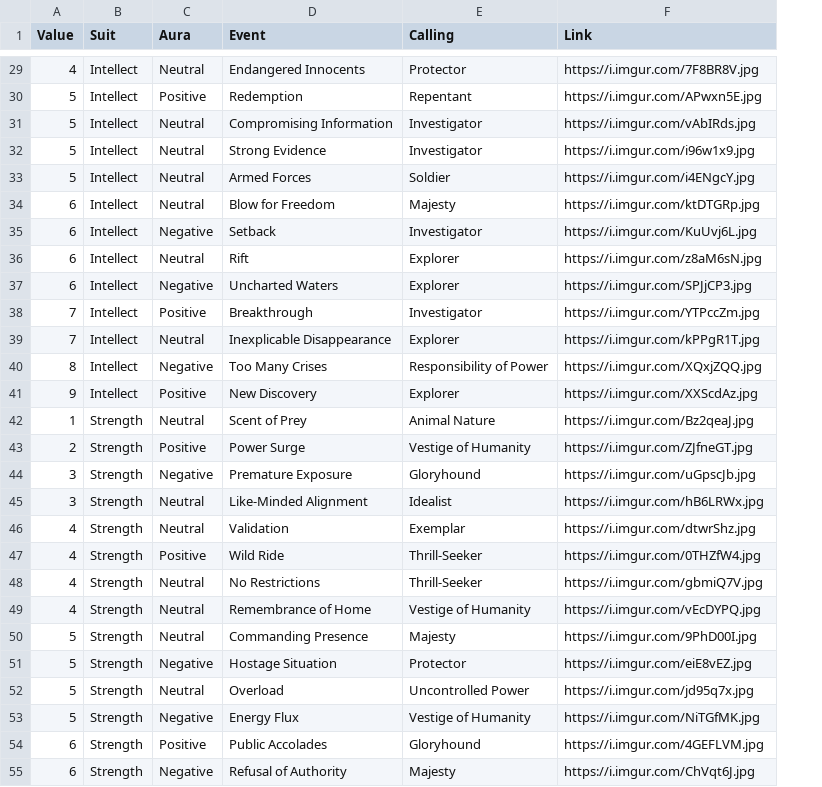
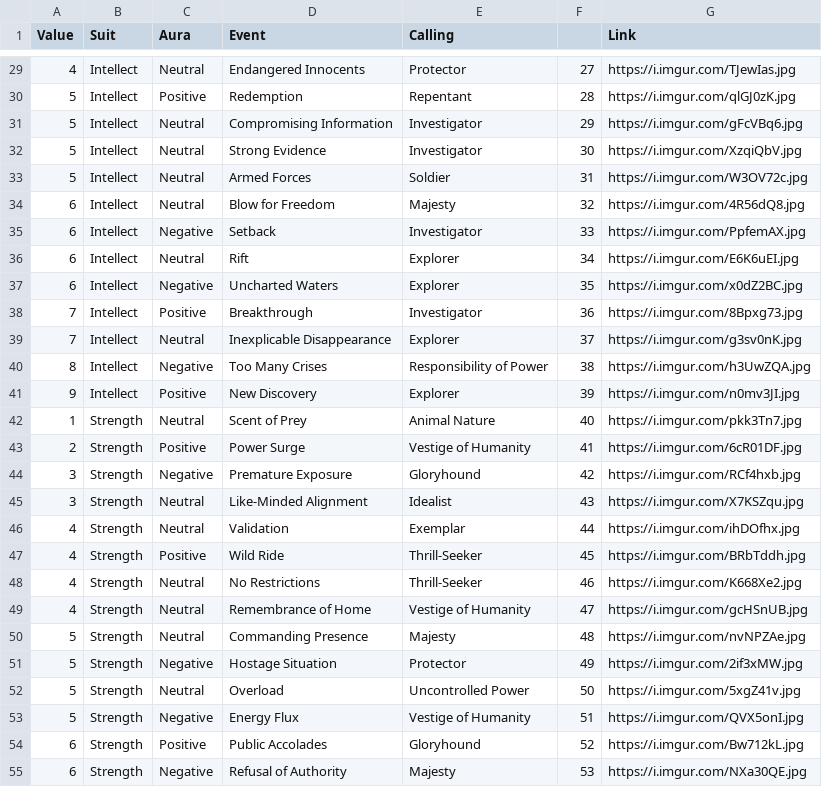
Before and after one commit to lxgrf/jarvis, a CSV file: deck.csv, drawn as a sheet; only a part is shown, gaps mark what is left out; addresses are those after the commit; the diff covers the shown part only; the diff names each change by its address in the sheet, - before the commit and + after, or states it on an @@ line.

```diff
--- a/deck.csv
+++ b/deck.csv
+column F, rows 29-55: 27 | 28 | 29 | 30 | 31 | 32 | 33 | 34 | 35 | 36 | 37 | 38 | 39 | 40 | 41 | 42 | 43 | 44 | 45 | 46 | 47 | 48 | 49 | 50 | 51 | 52 | 53
-G29 (Link): https://i.imgur.com/7F8BR8V.jpg
+G29 (Link): https://i.imgur.com/TJewIas.jpg
-G30 (Link): https://i.imgur.com/APwxn5E.jpg
+G30 (Link): https://i.imgur.com/qlGJ0zK.jpg
-G31 (Link): https://i.imgur.com/vAbIRds.jpg
+G31 (Link): https://i.imgur.com/gFcVBq6.jpg
-G32 (Link): https://i.imgur.com/i96w1x9.jpg
+G32 (Link): https://i.imgur.com/XzqiQbV.jpg
-G33 (Link): https://i.imgur.com/i4ENgcY.jpg
+G33 (Link): https://i.imgur.com/W3OV72c.jpg
-G34 (Link): https://i.imgur.com/ktDTGRp.jpg
+G34 (Link): https://i.imgur.com/4R56dQ8.jpg
-G35 (Link): https://i.imgur.com/KuUvj6L.jpg
+G35 (Link): https://i.imgur.com/PpfemAX.jpg
-G36 (Link): https://i.imgur.com/z8aM6sN.jpg
+G36 (Link): https://i.imgur.com/E6K6uEI.jpg
-G37 (Link): https://i.imgur.com/SPJjCP3.jpg
+G37 (Link): https://i.imgur.com/x0dZ2BC.jpg
-G38 (Link): https://i.imgur.com/YTPccZm.jpg
+G38 (Link): https://i.imgur.com/8Bpxg73.jpg
-G39 (Link): https://i.imgur.com/kPPgR1T.jpg
+G39 (Link): https://i.imgur.com/g3sv0nK.jpg
-G40 (Link): https://i.imgur.com/XQxjZQQ.jpg
+G40 (Link): https://i.imgur.com/h3UwZQA.jpg
-G41 (Link): https://i.imgur.com/XXScdAz.jpg
+G41 (Link): https://i.imgur.com/n0mv3JI.jpg
-G42 (Link): https://i.imgur.com/Bz2qeaJ.jpg
+G42 (Link): https://i.imgur.com/pkk3Tn7.jpg
-G43 (Link): https://i.imgur.com/ZJfneGT.jpg
+G43 (Link): https://i.imgur.com/6cR01DF.jpg
-G44 (Link): https://i.imgur.com/uGpscJb.jpg
+G44 (Link): https://i.imgur.com/RCf4hxb.jpg
-G45 (Link): https://i.imgur.com/hB6LRWx.jpg
+G45 (Link): https://i.imgur.com/X7KSZqu.jpg
-G46 (Link): https://i.imgur.com/dtwrShz.jpg
+G46 (Link): https://i.imgur.com/ihDOfhx.jpg
-G47 (Link): https://i.imgur.com/0THZfW4.jpg
+G47 (Link): https://i.imgur.com/BRbTddh.jpg
-G48 (Link): https://i.imgur.com/gbmiQ7V.jpg
+G48 (Link): https://i.imgur.com/K668Xe2.jpg
-G49 (Link): https://i.imgur.com/vEcDYPQ.jpg
+G49 (Link): https://i.imgur.com/gcHSnUB.jpg
-G50 (Link): https://i.imgur.com/9PhD00I.jpg
+G50 (Link): https://i.imgur.com/nvNPZAe.jpg
-G51 (Link): https://i.imgur.com/eiE8vEZ.jpg
+G51 (Link): https://i.imgur.com/2if3xMW.jpg
-G52 (Link): https://i.imgur.com/jd95q7x.jpg
+G52 (Link): https://i.imgur.com/5xgZ41v.jpg
-G53 (Link): https://i.imgur.com/NiTGfMK.jpg
+G53 (Link): https://i.imgur.com/QVX5onI.jpg
-G54 (Link): https://i.imgur.com/4GEFLVM.jpg
+G54 (Link): https://i.imgur.com/Bw712kL.jpg
-G55 (Link): https://i.imgur.com/ChVqt6J.jpg
+G55 (Link): https://i.imgur.com/NXa30QE.jpg
```
Also changed, not shown: 69 edited cells elsewhere in this file.
